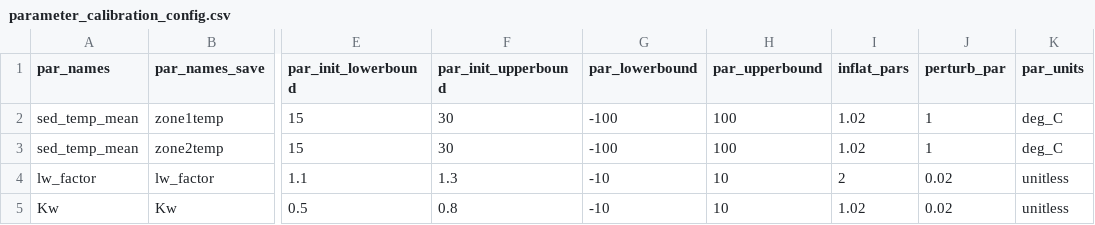
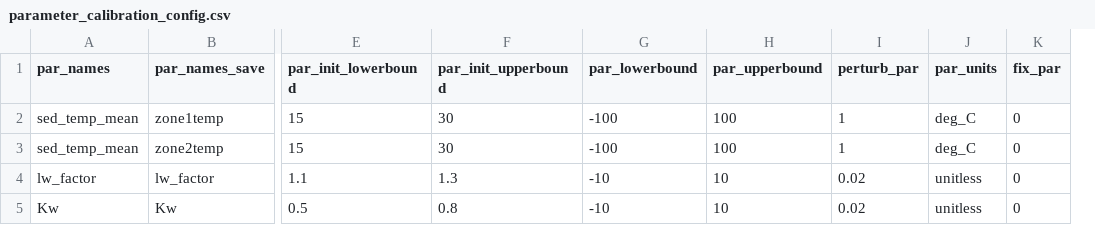
Before and after one commit to FLARE-forecast/SWAN-CANNING-forecast-code, a CSV file: configuration/glm_flare_v3/parameter_calibration_config.csv, drawn as a sheet; only a part is shown, gaps mark what is left out; removed rows and columns are numbered as before the commit, all else as after; the diff names each change by its address in the sheet, - before the commit and + after, or states it on an @@ line.

Commit message:
update config files for v3

```diff
--- a/configuration/glm_flare_v3/parameter_calibration_config.csv
+++ b/configuration/glm_flare_v3/parameter_calibration_config.csv
-column I (inflat_pars), rows 2-5: 1.02 | 1.02 | 2 | 1.02
+column K (fix_par), rows 2-5: all 0
```
Also changed, not shown: 2 other files.
